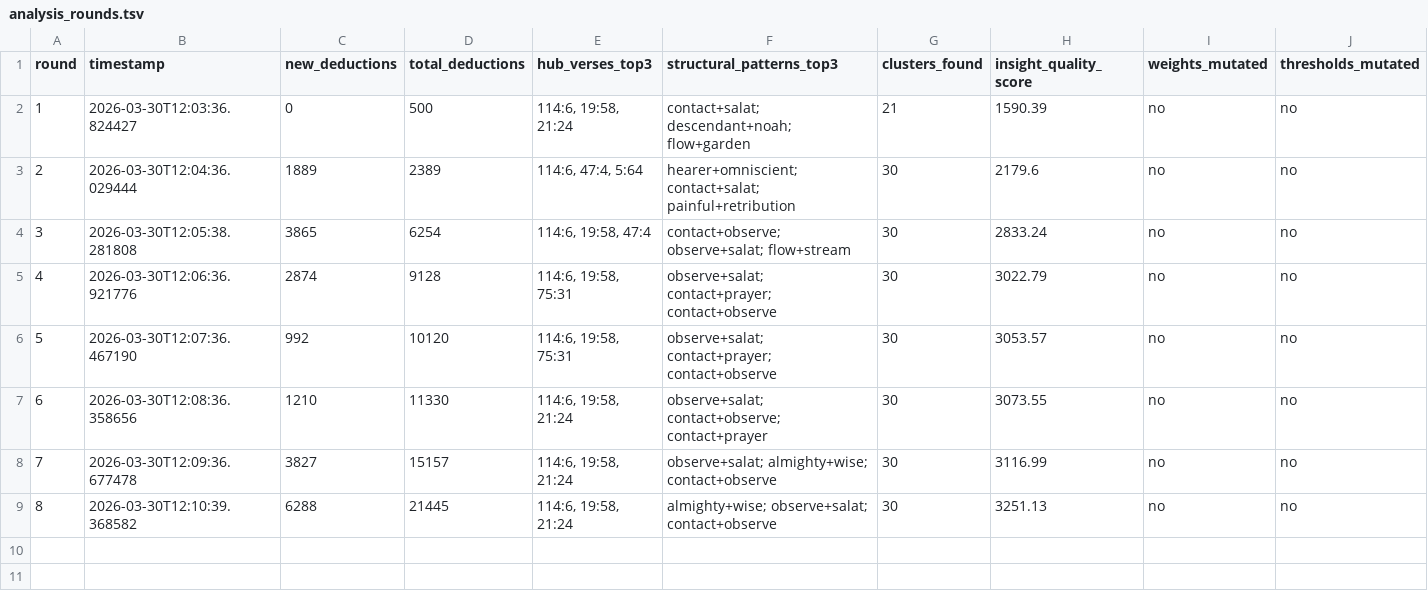
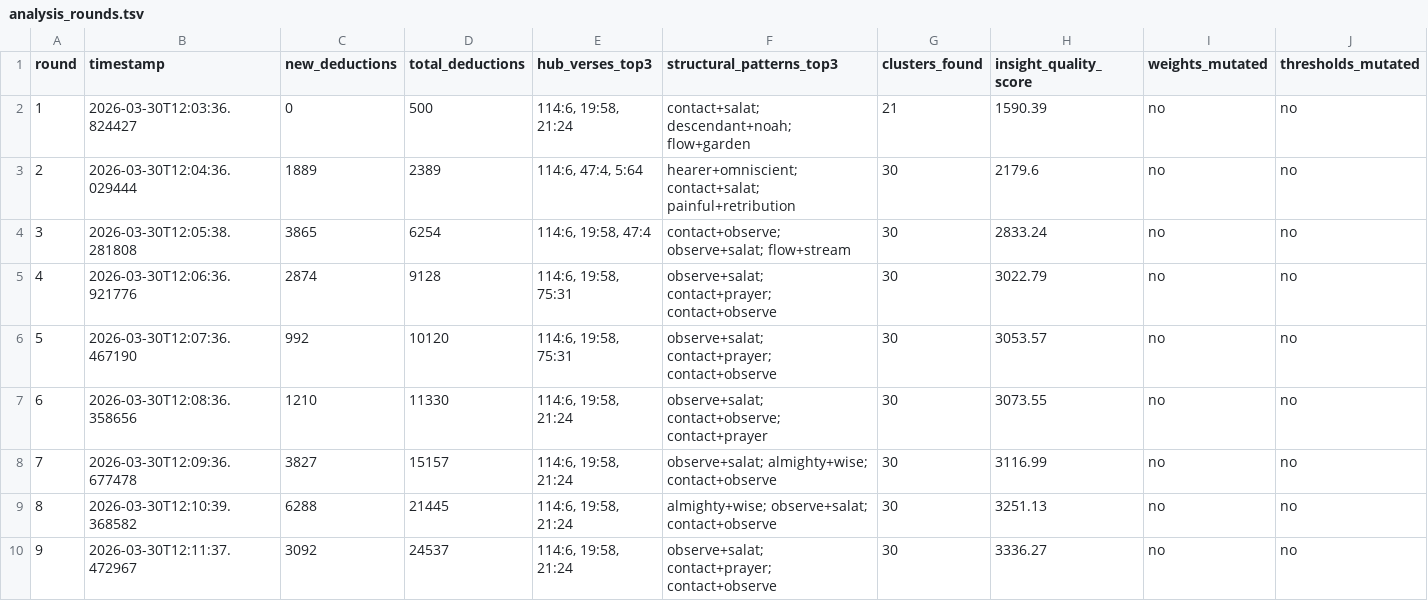
Before and after one commit to Submit19/quran-knowledge-graph, a TSV file: autoresearch/analysis_rounds.tsv, drawn as a sheet; the diff names each change by its address in the sheet, - before the commit and + after, or states it on an @@ line.

```diff
--- a/autoresearch/analysis_rounds.tsv
+++ b/autoresearch/analysis_rounds.tsv
+row 10: 9 | 2026-03-30T12:11:37.472967 | 3092 | 24537 | 114:6, 19:58, 21:24 | observe+salat; contact+prayer; contact+observe | 30 | 3336.27 | no | no
```
Also changed, not shown: autoresearch/deduction_rounds.tsv, autoresearch/metagraph_results.tsv, 5 other files.
